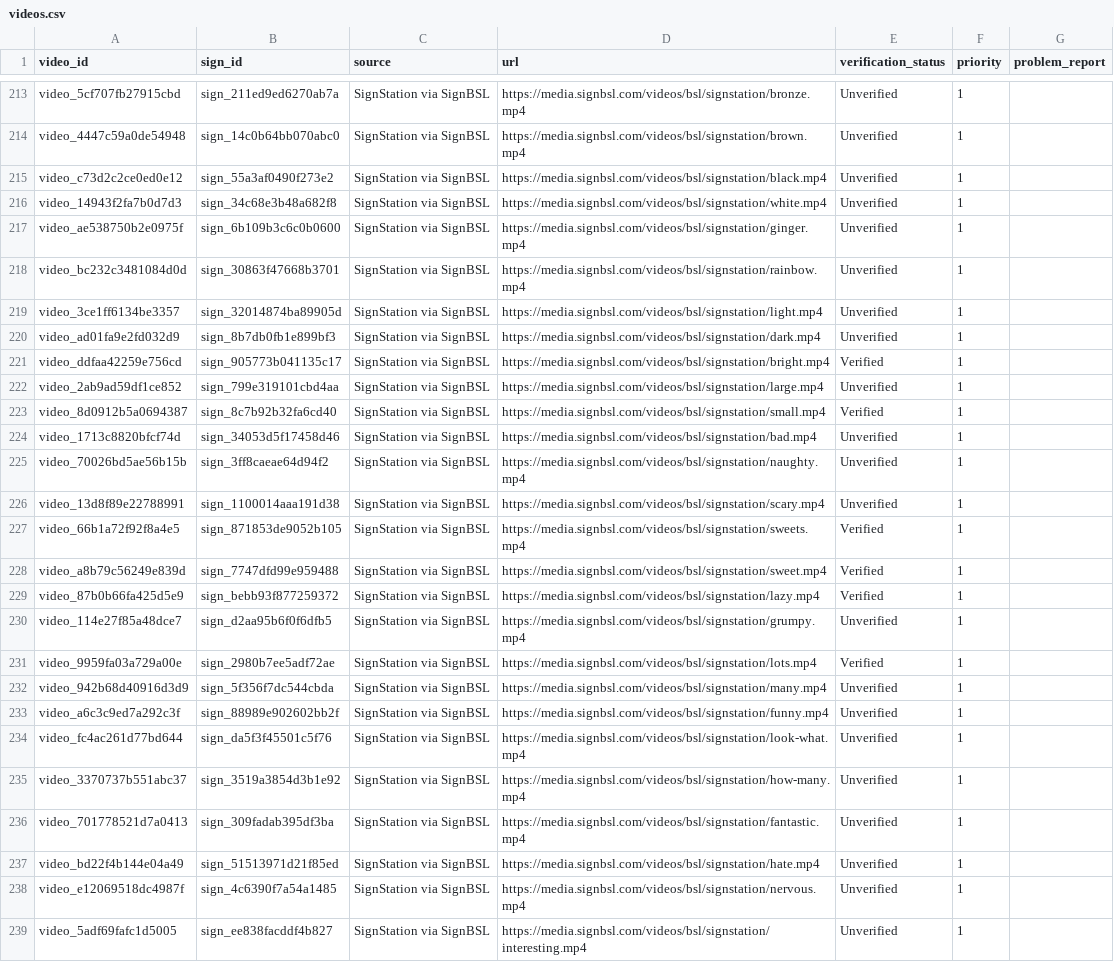
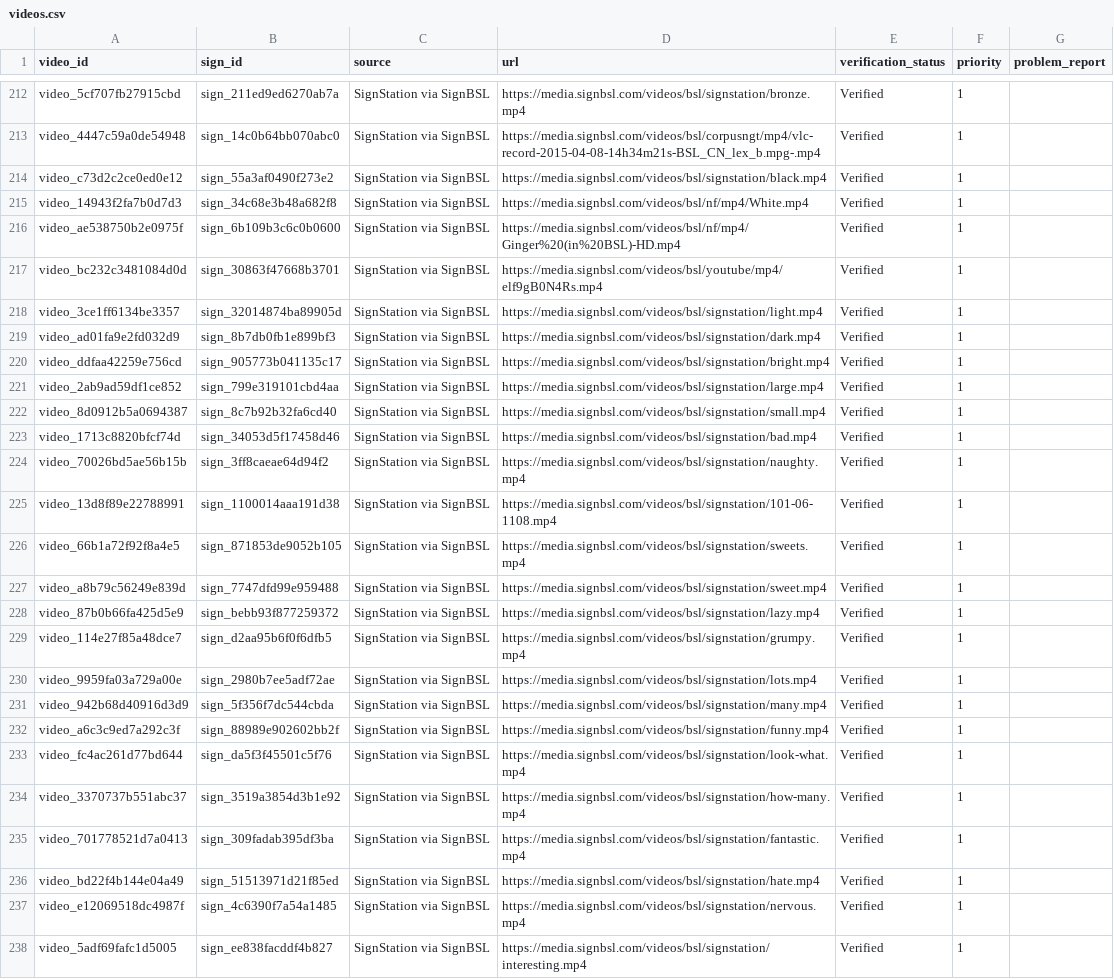
Before and after one commit to ifm2/bsl-study-support, a CSV file: data/videos.csv, drawn as a sheet; only a part is shown, gaps mark what is left out; addresses are those after the commit; the diff covers the shown part only; the diff names each change by its address in the sheet, - before the commit and + after, or states it on an @@ line.

Commit message:
Add duplicate word merge and update video verification data

```diff
--- a/data/videos.csv
+++ b/data/videos.csv
-E212:E219 (verification_status): Unverified
+E212:E219 (verification_status): Verified
-D213 (url): https://media.signbsl.com/videos/bsl/signstation/brown.mp4
+D213 (url): https://media.signbsl.com/videos/bsl/corpusngt/mp4/vlc-record-2015-04-08-14h34m21s-BSL_CN_lex_b.mpg-.mp4
-D215 (url): https://media.signbsl.com/videos/bsl/signstation/white.mp4
+D215 (url): https://media.signbsl.com/videos/bsl/nf/mp4/White.mp4
-D216 (url): https://media.signbsl.com/videos/bsl/signstation/ginger.mp4
+D216 (url): https://media.signbsl.com/videos/bsl/nf/mp4/Ginger%20(in%20BSL)-HD.mp4
-D217 (url): https://media.signbsl.com/videos/bsl/signstation/rainbow.mp4
+D217 (url): https://media.signbsl.com/videos/bsl/youtube/mp4/elf9gB0N4Rs.mp4
-E221 (verification_status): Unverified
+E221 (verification_status): Verified
-E223:E225 (verification_status): Unverified
+E223:E225 (verification_status): Verified
-D225 (url): https://media.signbsl.com/videos/bsl/signstation/scary.mp4
+D225 (url): https://media.signbsl.com/videos/bsl/signstation/101-06-1108.mp4
-E229 (verification_status): Unverified
+E229 (verification_status): Verified
-E231:E238 (verification_status): Unverified
+E231:E238 (verification_status): Verified
```
Also changed, not shown: 4 removed rows and 135 edited cells elsewhere in this file, data/lesson_vocabulary.csv, data/signs.csv, 7 other files.
